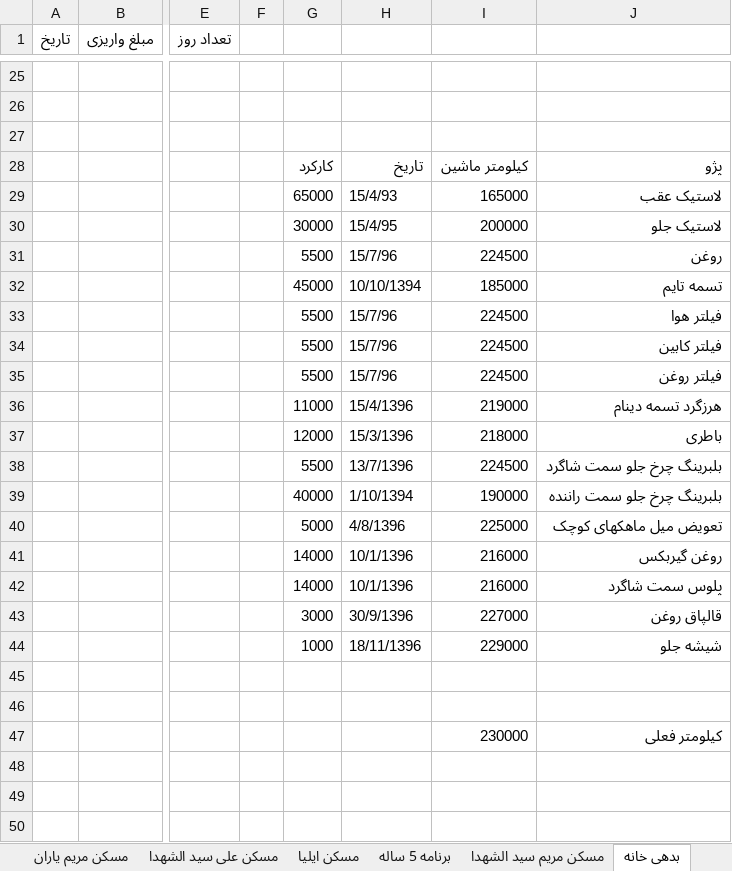
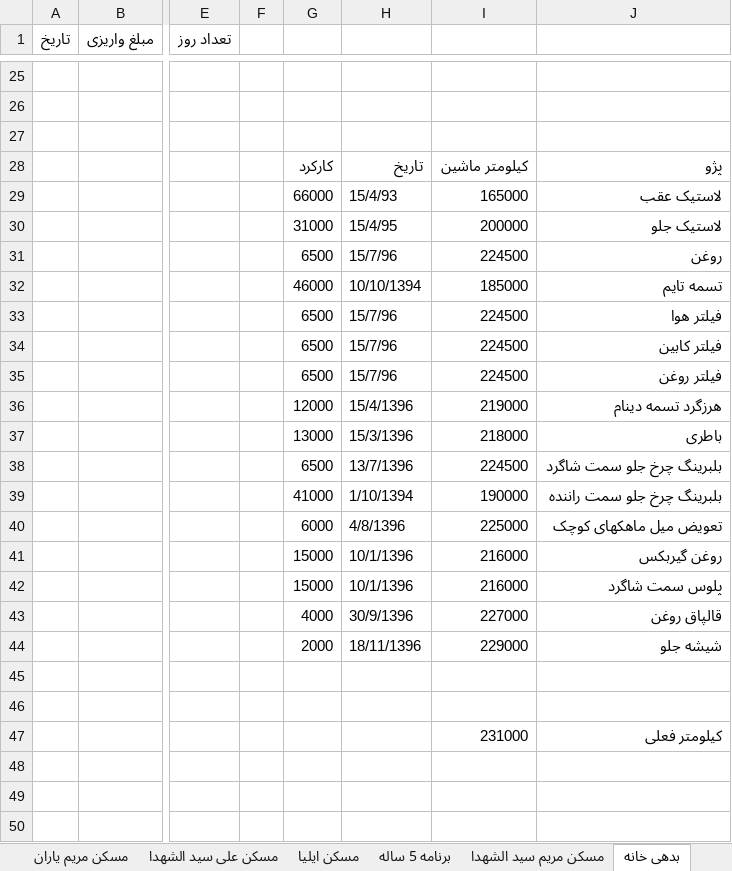
Before and after one commit to ali61n60/AudioDemo, an Excel workbook: AudioDemo/finance/finance.xlsx, sheet بدهی خانه, drawn as a sheet; only a part is shown, gaps mark what is left out; values as stored, in another font and other column widths than the file's, no borders; the diff names each change by its address in the sheet, - before the commit and + after, or states it on an @@ line.

```diff
--- a/AudioDemo/finance/finance.xlsx (sheet بدهی خانه)
+++ b/AudioDemo/finance/finance.xlsx (sheet بدهی خانه)
-G29: 65000
+G29: 66000
-G30: 30000
+G30: 31000
-G31: 5500
+G31: 6500
-G32: 45000
+G32: 46000
-G33:G35: 5500
+G33:G35: 6500
-G36: 11000
+G36: 12000
-G37: 12000
+G37: 13000
-G38: 5500
+G38: 6500
-G39: 40000
+G39: 41000
-G40: 5000
+G40: 6000
-G41:G42: 14000
+G41:G42: 15000
-G43: 3000
+G43: 4000
-G44: 1000
+G44: 2000
-I47: 230000
+I47: 231000
```
Also changed, not shown: sheet برنامه 5 ساله, sheet مسکن علی سید الشهدا, formulas that keep their value.
